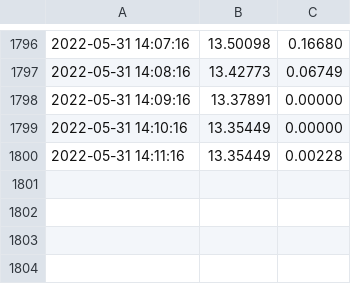
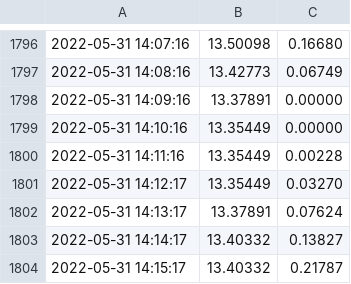
Before and after one commit to Mubeen31/solar-power-predictions, a CSV file: sensors_data.csv, drawn as a sheet; only a part is shown, gaps mark what is left out.

```diff
--- a/sensors_data.csv
+++ b/sensors_data.csv
@@ -1800 +1800,5 @@
 2022-05-31 14:11:16,13.35449 , 0.00228
+2022-05-31 14:12:17,13.35449 , 0.03270
+2022-05-31 14:13:17,13.37891 , 0.07624
+2022-05-31 14:14:17,13.40332 , 0.13827
+2022-05-31 14:15:17,13.40332 , 0.21787
```
Also changed, not shown: accu_weather_data.csv, forecast_weather_data.csv.
